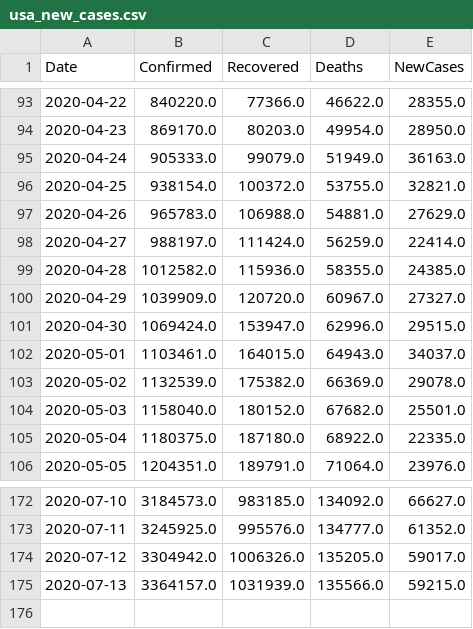
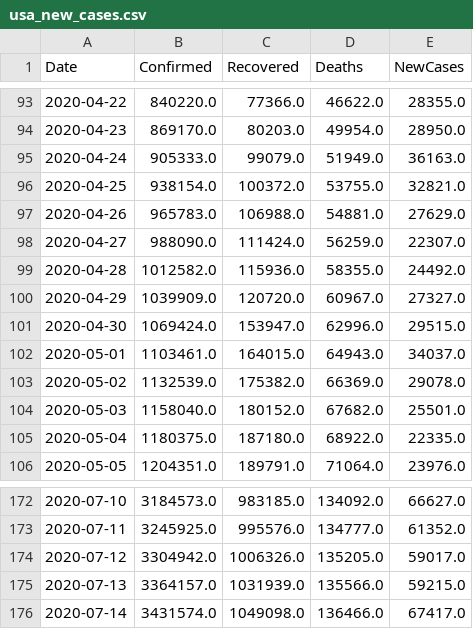
Before and after one commit to vitale232/COVID-19-Plots, a CSV file: output/CSVs/usa_new_cases.csv, drawn as a sheet; only a part is shown, gaps mark what is left out.

```diff
--- a/output/CSVs/usa_new_cases.csv
+++ b/output/CSVs/usa_new_cases.csv
@@ -97,4 +97,4 @@ Date,Confirmed,Recovered,Deaths,NewCases
 2020-04-26,965783.0,106988.0,54881.0,27629.0
-2020-04-27,988197.0,111424.0,56259.0,22414.0
-2020-04-28,1012582.0,115936.0,58355.0,24385.0
+2020-04-27,988090.0,111424.0,56259.0,22307.0
+2020-04-28,1012582.0,115936.0,58355.0,24492.0
 2020-04-29,1039909.0,120720.0,60967.0,27327.0
@@ -175 +175,2 @@ Date,Confirmed,Recovered,Deaths,NewCases
 2020-07-13,3364157.0,1031939.0,135566.0,59215.0
+2020-07-14,3431574.0,1049098.0,136466.0,67417.0
```
Also changed, not shown: output/CSVs/countries_new_cases.csv, output/CSVs/states_new_cases.csv, 30 other files.
